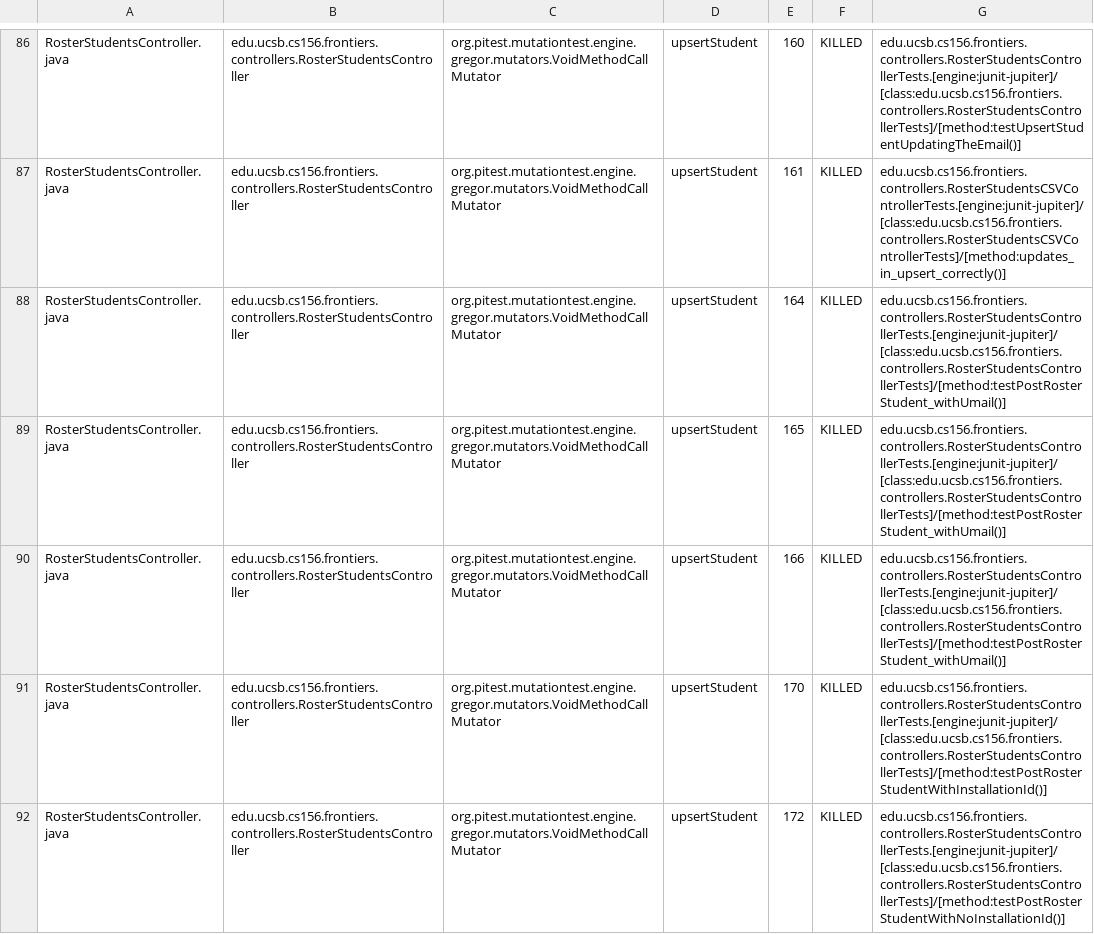
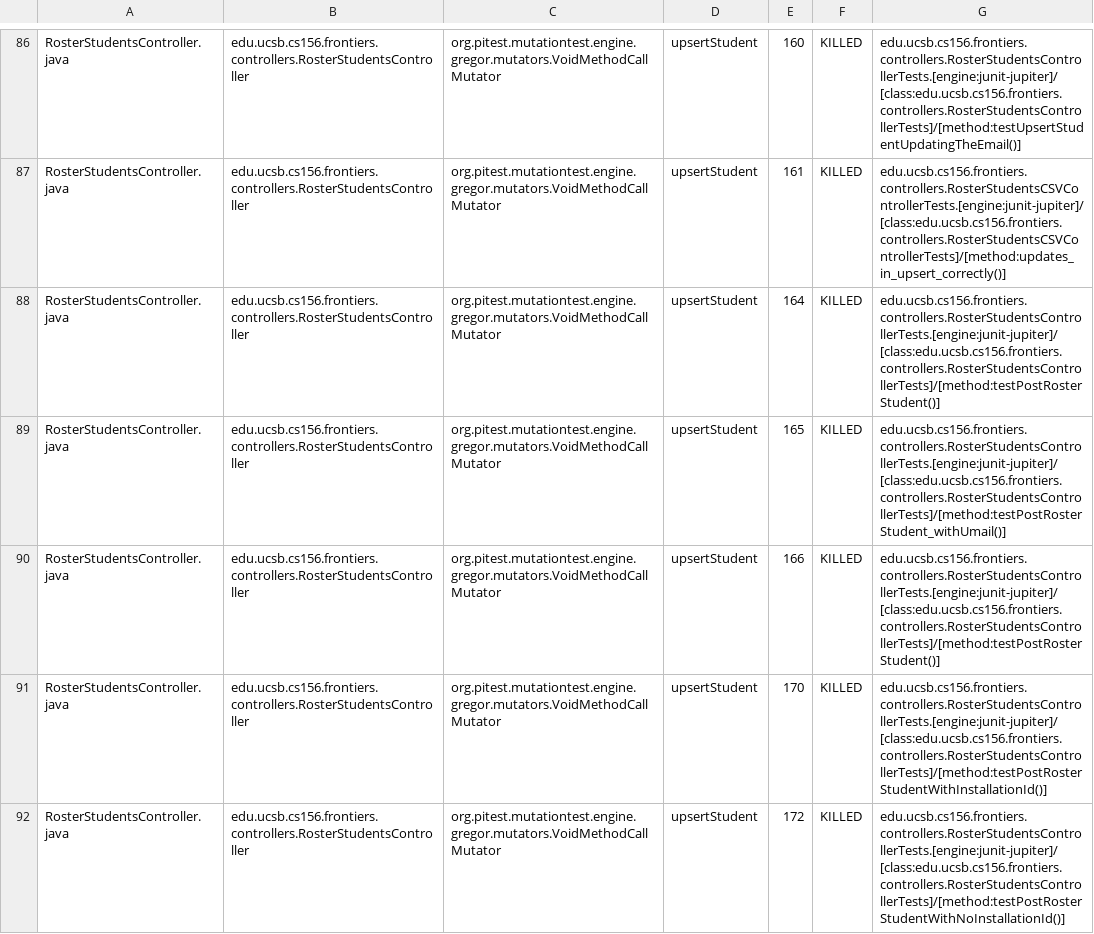
Before and after one commit to ucsb-cs156-f25/proj-frontiers-f25-09, a CSV file: prs/25/pitest/mutations.csv, drawn as a sheet; only a part is shown, gaps mark what is left out; the diff covers the shown part only.

Commit message:
Deploying to gh-pages from @ ucsb-cs156-f25/proj-frontiers-f25-09@f7458d099052bd71c57c6ea8b15fde9ecfc64d2d 🚀

```diff
--- a/prs/25/pitest/mutations.csv
+++ b/prs/25/pitest/mutations.csv
@@ -87,5 +87,5 @@ RosterStudentsController.java,edu.ucsb.cs156.frontiers.controllers.RosterStudent
 RosterStudentsController.java,edu.ucsb.cs156.frontiers.controllers.RosterStudentsController,org.pitest.mutationtest.engine.gregor.mutators.VoidMethodCallMutator,upsertStudent,161,KILLED,edu.ucsb.cs156.frontiers.controllers.RosterStudentsCSVControllerTests.[engine:junit-jupiter]/[class:edu.ucsb.cs156.frontiers.controllers.RosterStudentsCSVControllerTests]/[method:updates_in_upsert_correctly()]
-RosterStudentsController.java,edu.ucsb.cs156.frontiers.controllers.RosterStudentsController,org.pitest.mutationtest.engine.gregor.mutators.VoidMethodCallMutator,upsertStudent,164,KILLED,edu.ucsb.cs156.frontiers.controllers.RosterStudentsControllerTests.[engine:junit-jupiter]/[class:edu.ucsb.cs156.frontiers.controllers.RosterStudentsControllerTests]/[method:testPostRosterStudent_withUmail()]
+RosterStudentsController.java,edu.ucsb.cs156.frontiers.controllers.RosterStudentsController,org.pitest.mutationtest.engine.gregor.mutators.VoidMethodCallMutator,upsertStudent,164,KILLED,edu.ucsb.cs156.frontiers.controllers.RosterStudentsControllerTests.[engine:junit-jupiter]/[class:edu.ucsb.cs156.frontiers.controllers.RosterStudentsControllerTests]/[method:testPostRosterStudent()]
 RosterStudentsController.java,edu.ucsb.cs156.frontiers.controllers.RosterStudentsController,org.pitest.mutationtest.engine.gregor.mutators.VoidMethodCallMutator,upsertStudent,165,KILLED,edu.ucsb.cs156.frontiers.controllers.RosterStudentsControllerTests.[engine:junit-jupiter]/[class:edu.ucsb.cs156.frontiers.controllers.RosterStudentsControllerTests]/[method:testPostRosterStudent_withUmail()]
-RosterStudentsController.java,edu.ucsb.cs156.frontiers.controllers.RosterStudentsController,org.pitest.mutationtest.engine.gregor.mutators.VoidMethodCallMutator,upsertStudent,166,KILLED,edu.ucsb.cs156.frontiers.controllers.RosterStudentsControllerTests.[engine:junit-jupiter]/[class:edu.ucsb.cs156.frontiers.controllers.RosterStudentsControllerTests]/[method:testPostRosterStudent_withUmail()]
+RosterStudentsController.java,edu.ucsb.cs156.frontiers.controllers.RosterStudentsController,org.pitest.mutationtest.engine.gregor.mutators.VoidMethodCallMutator,upsertStudent,166,KILLED,edu.ucsb.cs156.frontiers.controllers.RosterStudentsControllerTests.[engine:junit-jupiter]/[class:edu.ucsb.cs156.frontiers.controllers.RosterStudentsControllerTests]/[method:testPostRosterStudent()]
 RosterStudentsController.java,edu.ucsb.cs156.frontiers.controllers.RosterStudentsController,org.pitest.mutationtest.engine.gregor.mutators.VoidMethodCallMutator,upsertStudent,170,KILLED,edu.ucsb.cs156.frontiers.controllers.RosterStudentsControllerTests.[engine:junit-jupiter]/[class:edu.ucsb.cs156.frontiers.controllers.RosterStudentsControllerTests]/[method:testPostRosterStudentWithInstallationId()]
```
Also changed, not shown: 54 edited cells elsewhere in this file, 51 other files.
